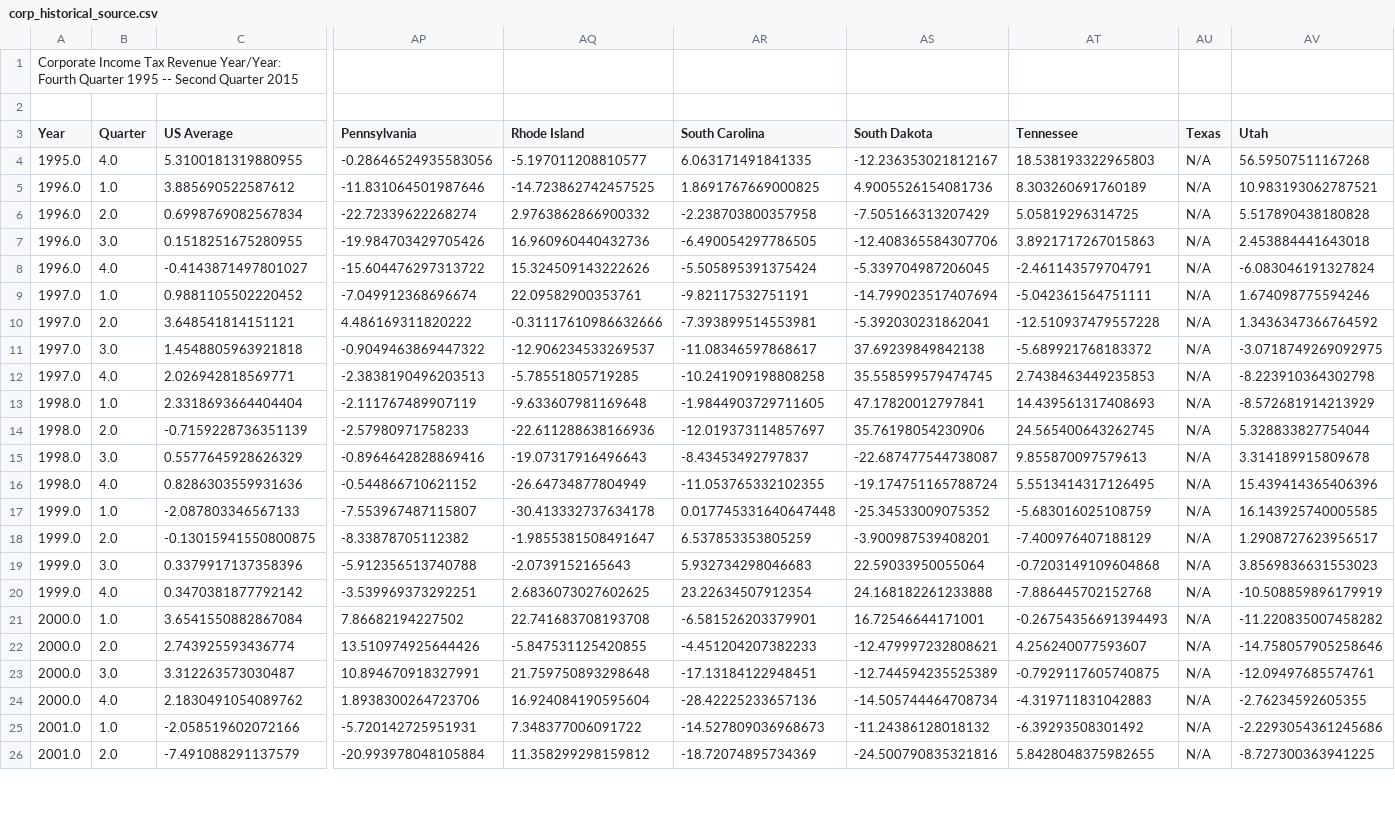
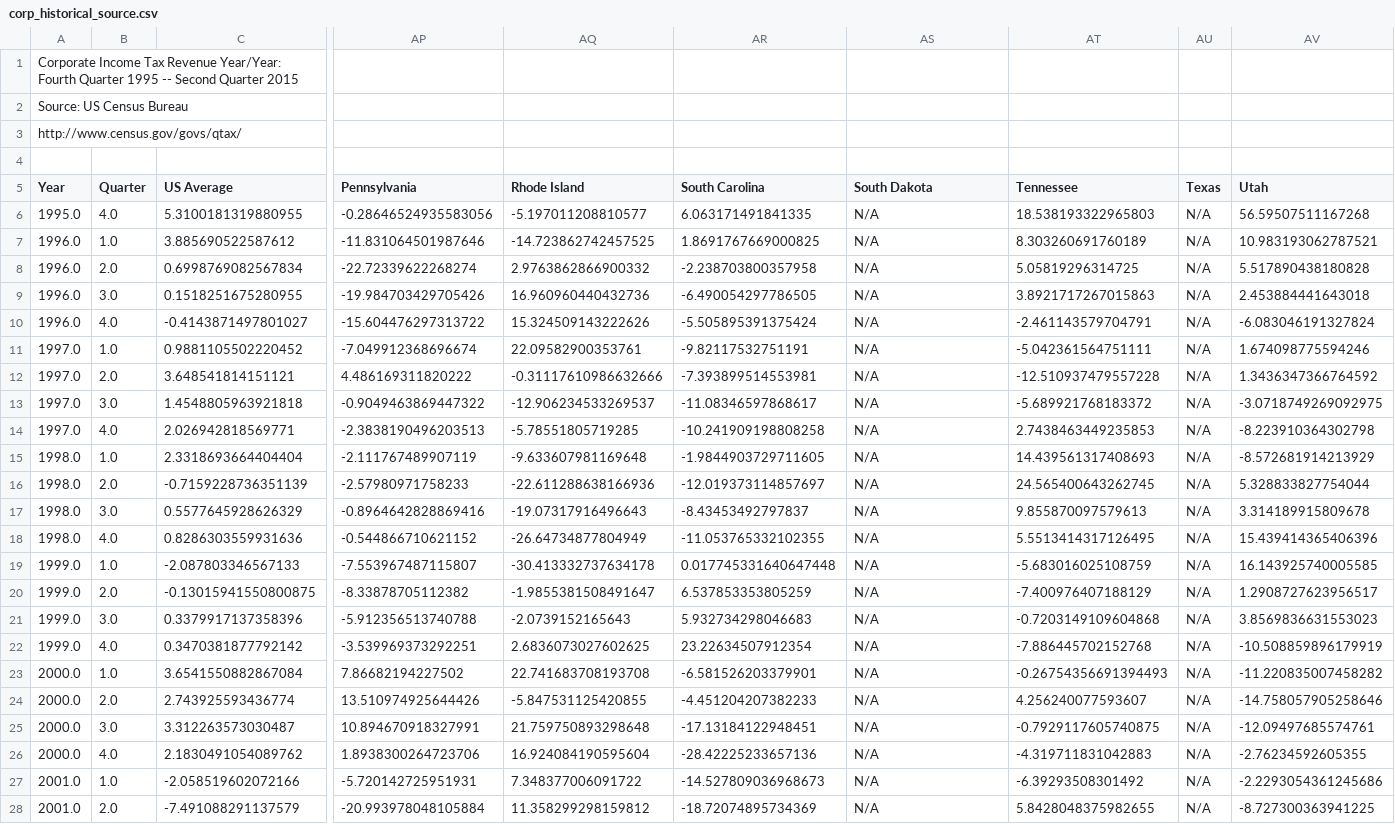
Before and after one commit to UrbanInstitute/state-economic-monitor, a CSV file: data/historical/source/sheets/corp_historical_source.csv, drawn as a sheet; only a part is shown, gaps mark what is left out; addresses are those after the commit; rows hold the shown columns only; the diff covers the shown part only; the diff names each change by its address in the sheet, - before the commit and + after, or states it on an @@ line.

```diff
--- a/data/historical/source/sheets/corp_historical_source.csv
+++ b/data/historical/source/sheets/corp_historical_source.csv
+row 2: Source: US Census Bureau
+row 3: http://www.census.gov/govs/qtax/
-AS6 (South Dakota): -12.236353021812167
+AS6 (South Dakota): N/A
-AS7 (South Dakota): 4.9005526154081736
+AS7 (South Dakota): N/A
-AS8 (South Dakota): -7.505166313207429
+AS8 (South Dakota): N/A
-AS9 (South Dakota): -12.408365584307706
+AS9 (South Dakota): N/A
-AS10 (South Dakota): -5.339704987206045
+AS10 (South Dakota): N/A
-AS11 (South Dakota): -14.799023517407694
+AS11 (South Dakota): N/A
-AS12 (South Dakota): -5.392030231862041
+AS12 (South Dakota): N/A
-AS13 (South Dakota): 37.69239849842138
+AS13 (South Dakota): N/A
-AS14 (South Dakota): 35.558599579474745
+AS14 (South Dakota): N/A
-AS15 (South Dakota): 47.17820012797841
+AS15 (South Dakota): N/A
-AS16 (South Dakota): 35.76198054230906
+AS16 (South Dakota): N/A
-AS17 (South Dakota): -22.687477544738087
+AS17 (South Dakota): N/A
-AS18 (South Dakota): -19.174751165788724
+AS18 (South Dakota): N/A
-AS19 (South Dakota): -25.34533009075352
+AS19 (South Dakota): N/A
-AS20 (South Dakota): -3.900987539408201
+AS20 (South Dakota): N/A
-AS21 (South Dakota): 22.59033950055064
+AS21 (South Dakota): N/A
-AS22 (South Dakota): 24.168182261233888
+AS22 (South Dakota): N/A
-AS23 (South Dakota): 16.72546644171001
+AS23 (South Dakota): N/A
-AS24 (South Dakota): -12.479997232808621
+AS24 (South Dakota): N/A
-AS25 (South Dakota): -12.744594235525389
+AS25 (South Dakota): N/A
-AS26 (South Dakota): -14.505744464708734
+AS26 (South Dakota): N/A
-AS27 (South Dakota): -11.24386128018132
+AS27 (South Dakota): N/A
-AS28 (South Dakota): -24.500790835321816
+AS28 (South Dakota): N/A
```
Also changed, not shown: 64 edited cells elsewhere in this file, data/historical/corp_historical.csv, data/historical/income_historical.csv, 21 other files.
